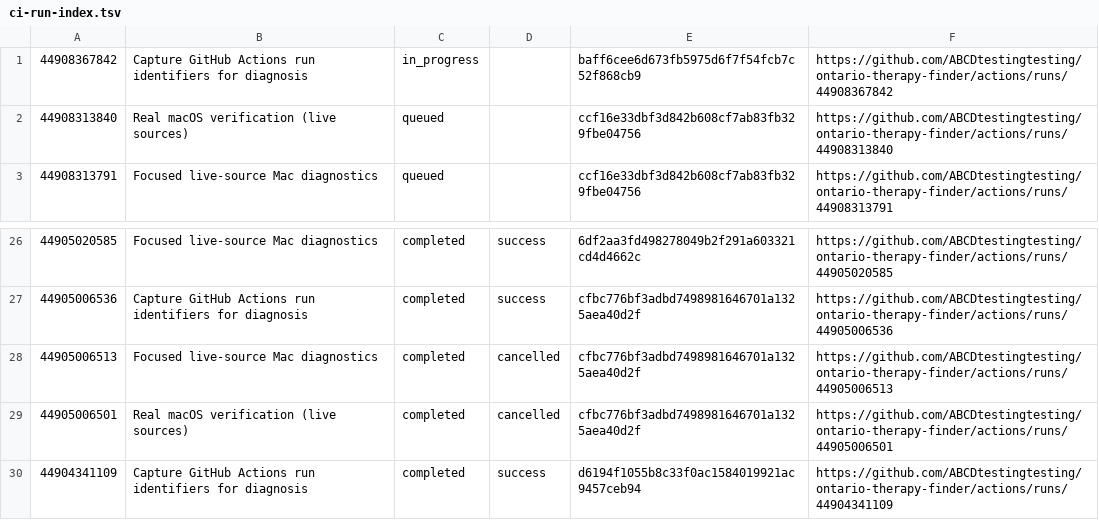
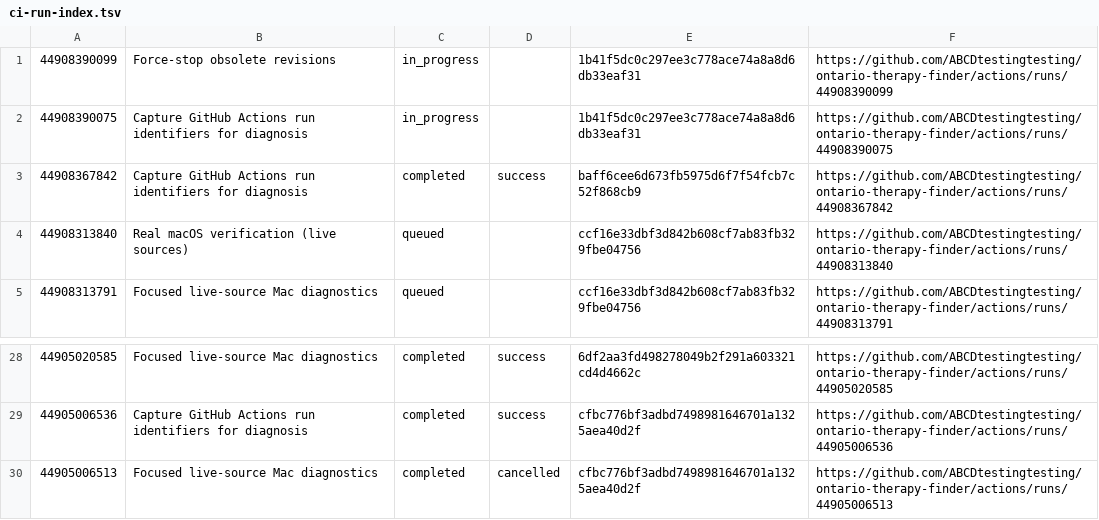
Before and after one commit to ABCDtestingtesting/ontario-therapy-finder, a TSV file: ci-run-index.tsv, drawn as a sheet; only a part is shown, gaps mark what is left out.

```diff
--- a/ci-run-index.tsv
+++ b/ci-run-index.tsv
@@ -1,2 +1,4 @@
-44908367842	Capture GitHub Actions run identifiers for diagnosis	in_progress		baff6cee6d673fb5975d6f7f54fcb7c52f868cb9	https://github.com/ABCDtestingtesting/ontario-therapy-finder/actions/runs/44908367842
+44908390099	Force-stop obsolete revisions	in_progress		1b41f5dc0c297ee3c778ace74a8a8d6db33eaf31	https://github.com/ABCDtestingtesting/ontario-therapy-finder/actions/runs/44908390099
+44908390075	Capture GitHub Actions run identifiers for diagnosis	in_progress		1b41f5dc0c297ee3c778ace74a8a8d6db33eaf31	https://github.com/ABCDtestingtesting/ontario-therapy-finder/actions/runs/44908390075
+44908367842	Capture GitHub Actions run identifiers for diagnosis	completed	success	baff6cee6d673fb5975d6f7f54fcb7c52f868cb9	https://github.com/ABCDtestingtesting/ontario-therapy-finder/actions/runs/44908367842
 44908313840	Real macOS verification (live sources)	queued		ccf16e33dbf3d842b608cf7ab83fb329fbe04756	https://github.com/ABCDtestingtesting/ontario-therapy-finder/actions/runs/44908313840
@@ -28,3 +30 @@
 44905006513	Focused live-source Mac diagnostics	completed	cancelled	cfbc776bf3adbd7498981646701a1325aea40d2f	https://github.com/ABCDtestingtesting/ontario-therapy-finder/actions/runs/44905006513
-44905006501	Real macOS verification (live sources)	completed	cancelled	cfbc776bf3adbd7498981646701a1325aea40d2f	https://github.com/ABCDtestingtesting/ontario-therapy-finder/actions/runs/44905006501
-44904341109	Capture GitHub Actions run identifiers for diagnosis	completed	success	d6194f1055b8c33f0ac1584019921ac9457ceb94	https://github.com/ABCDtestingtesting/ontario-therapy-finder/actions/runs/44904341109
```
Also changed, not shown: ci-job-index.tsv.
